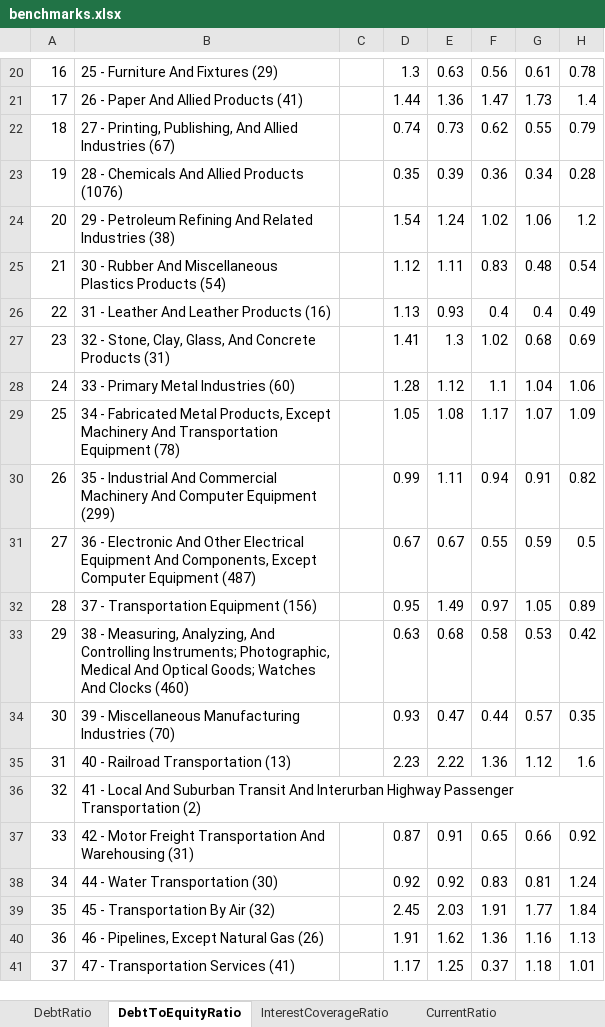
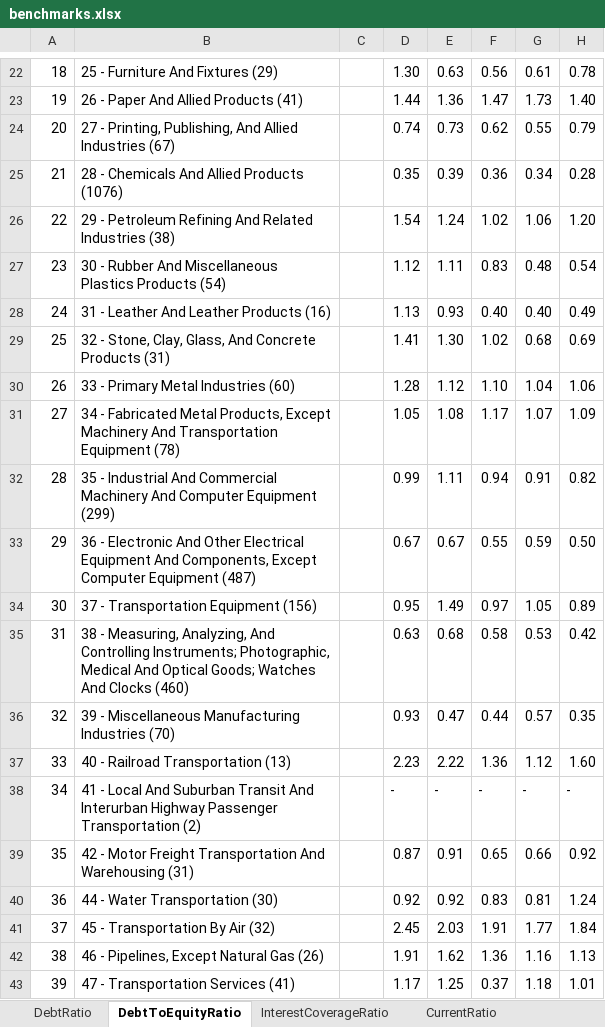
Before and after one commit to SagiNimni/Investo, an Excel workbook: WindowsApp/WindowsApp/StocksData/IndustryBenchmarks/benchmarks.xlsx, sheet DebtToEquityRatio, drawn as a sheet; only a part is shown, gaps mark what is left out; values as stored, in another font and other column widths than the file's, no cell formats; removed rows and columns are numbered as before the commit, all else as after; the diff covers the shown part only; the diff names each change by its address in the sheet, - before the commit and + after, or states it on an @@ line.

```diff
--- a/WindowsApp/WindowsApp/StocksData/IndustryBenchmarks/benchmarks.xlsx (sheet DebtToEquityRatio)
+++ b/WindowsApp/WindowsApp/StocksData/IndustryBenchmarks/benchmarks.xlsx (sheet DebtToEquityRatio)
-A22: 16
+A22: 18
-D22: 1.3
+D22: 1.30
-A23: 17
+A23: 19
-H23: 1.4
+H23: 1.40
-A24: 18
+A24: 20
-A25: 19
+A25: 21
-A26: 20
+A26: 22
-H26: 1.2
+H26: 1.20
-A27: 21
+A27: 23
-A28: 22
+A28: 24
-F28: 0.4
+F28: 0.40
-G28: 0.4
+G28: 0.40
-A29: 23
+A29: 25
-E29: 1.3
+E29: 1.30
-A30: 24
+A30: 26
-F30: 1.1
+F30: 1.10
-A31: 25
+A31: 27
-A32: 26
+A32: 28
-A33: 27
+A33: 29
-H33: 0.5
+H33: 0.50
-A34: 28
+A34: 30
-A35: 29
+A35: 31
-A36: 30
+A36: 32
-A37: 31
+A37: 33
-H37: 1.6
+H37: 1.60
-row 36: 32 | 41 - Local And Suburban Transit And Interurban Highway Passenger Transportation (2)
+row 38: 34 | 41 - Local And Suburban Transit And Interurban Highway Passenger Transportation (2) |  | - | - | - | - | -
-A39: 33
+A39: 35
-A40: 34
+A40: 36
-A41: 35
+A41: 37
-A42: 36
+A42: 38
-A43: 37
+A43: 39
```
Also changed, not shown: 3 added rows, 3 removed rows and 96 edited cells elsewhere in this sheet, sheet DividendPayoutRatio, sheet InventoryTurnover, sheet ReceivablesTurnover, sheet AssetTurnover, sheet InterestCoverageRatio, sheet CashRatio, 8 more sheets, cell formats, 13 other files.
